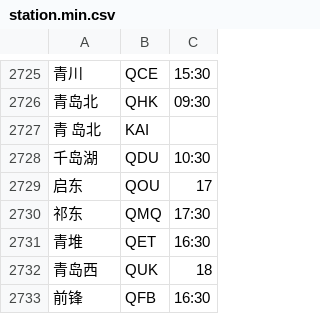
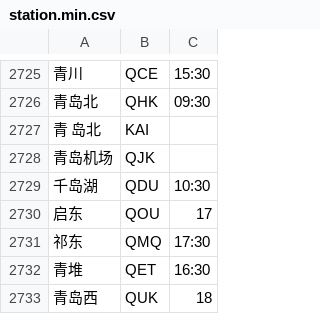
Before and after one commit to gpx0214/gpx0214.github.io, a CSV file: js/station.min.csv, drawn as a sheet; only a part is shown, gaps mark what is left out; the shorter side is filled out with more unchanged rows; the diff names each change by its address in the sheet, - before the commit and + after, or states it on an @@ line.

Commit message:
auto commit 210806

```diff
--- a/js/station.min.csv
+++ b/js/station.min.csv
+row 2728: 青岛机场 | QJK
```
